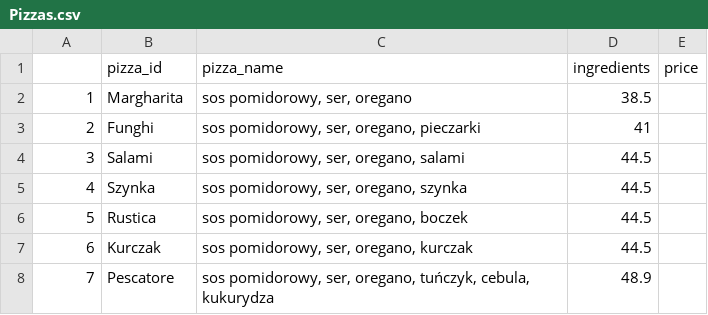
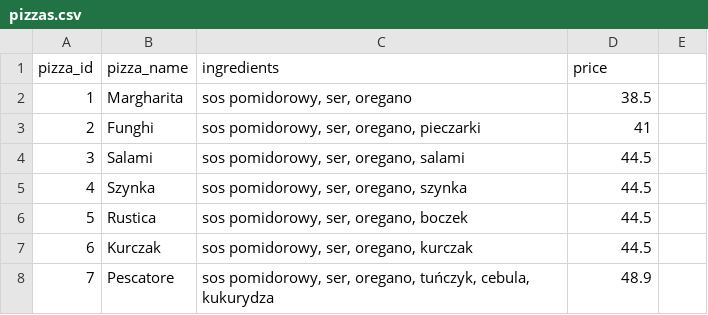
Before and after one commit to Paulina100/Bee-A-Pizza, a CSV file: data/pizzas.csv (was data/Pizzas.csv), drawn as a sheet; only a part is shown; removed rows and columns are numbered as before the commit, all else as after; the diff names each change by its address in the sheet, - before the commit and + after, or states it on an @@ line.

Commit message:
Change delimiter, fix pizzas csv

```diff
--- a/data/Pizzas.csv
+++ b/data/pizzas.csv
-row 1:  | pizza_id | pizza_name | ingredients | price
+row 1: pizza_id | pizza_name | ingredients | price
```
Also changed, not shown: 5 other files.
